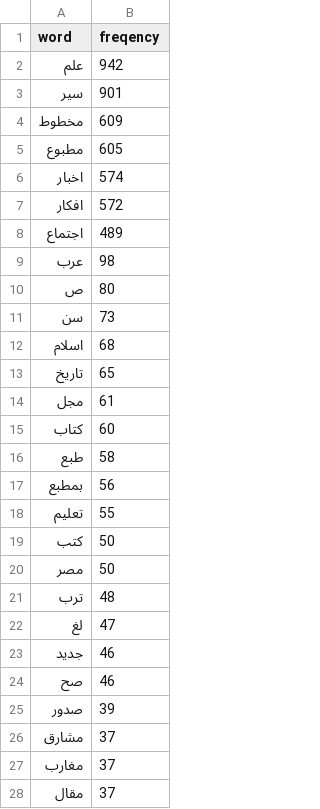
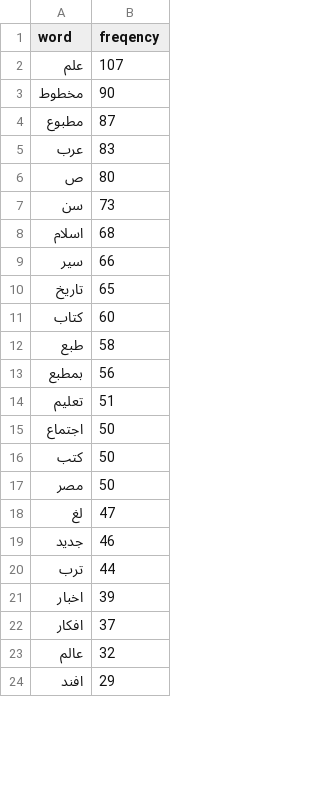
Before and after one commit to OpenArabicPE/journal_al-muqtabas, a CSV file: statistics/frequency_titles-stems.csv, drawn as a sheet; only a part is shown; the shorter side is filled out with more unchanged rows; the diff covers the shown part only.

Commit message:
updated frequency list: removed words from section titles

```diff
--- a/statistics/frequency_titles-stems.csv
+++ b/statistics/frequency_titles-stems.csv
@@ -1,10 +1,6 @@
 "word","freqency"
-"علم",942
-"سير",901
-"مخطوط",609
-"مطبوع",605
-"اخبار",574
-"افكار",572
-"اجتماع",489
-"عرب",98
+"علم",107
+"مخطوط",90
+"مطبوع",87
+"عرب",83
 "ص",80
@@ -12,4 +8,4 @@
 "اسلام",68
+"سير",66
 "تاريخ",65
-"مجل",61
 "كتاب",60
@@ -17,12 +13,10 @@
 "بمطبع",56
-"تعليم",55
+"تعليم",51
+"اجتماع",50
 "كتب",50
 "مصر",50
-"ترب",48
 "لغ",47
 "جديد",46
-"صح",46
-"صدور",39
-"مشارق",37
-"مغارب",37
-"مقال",37
+"ترب",44
+"اخبار",39
+"افكار",37
```
Also changed, not shown: 16 added rows, 11 removed rows and 2 edited cells elsewhere in this file.
